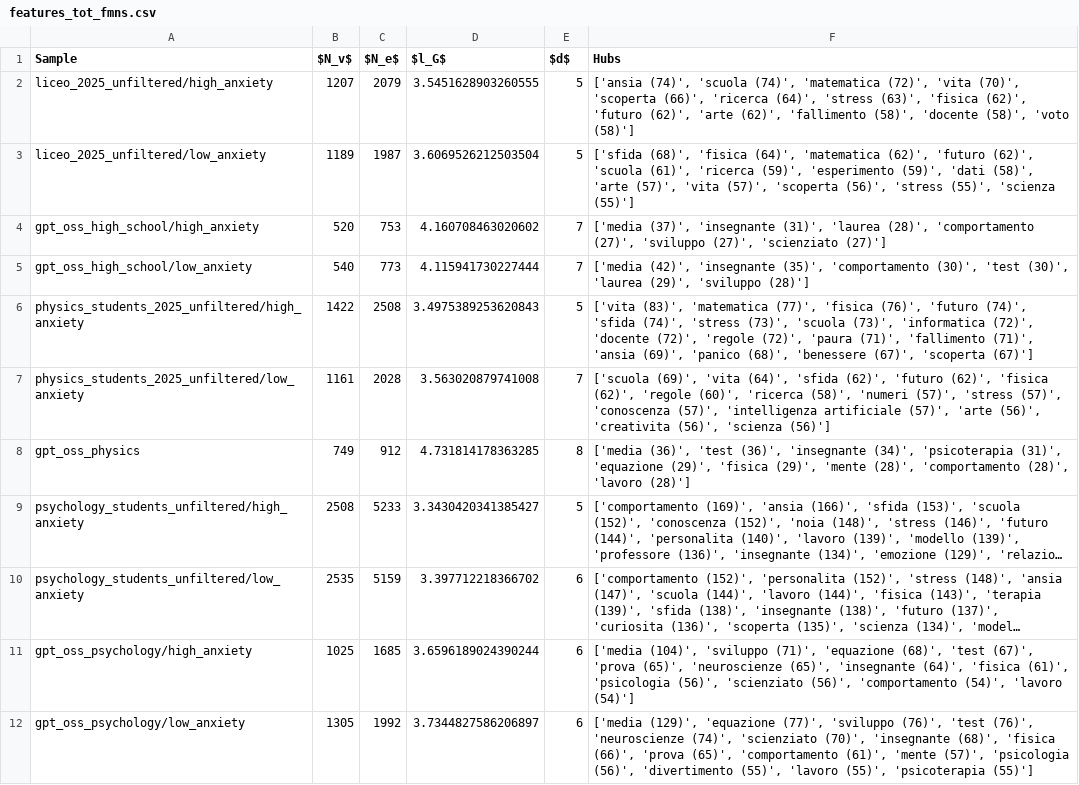
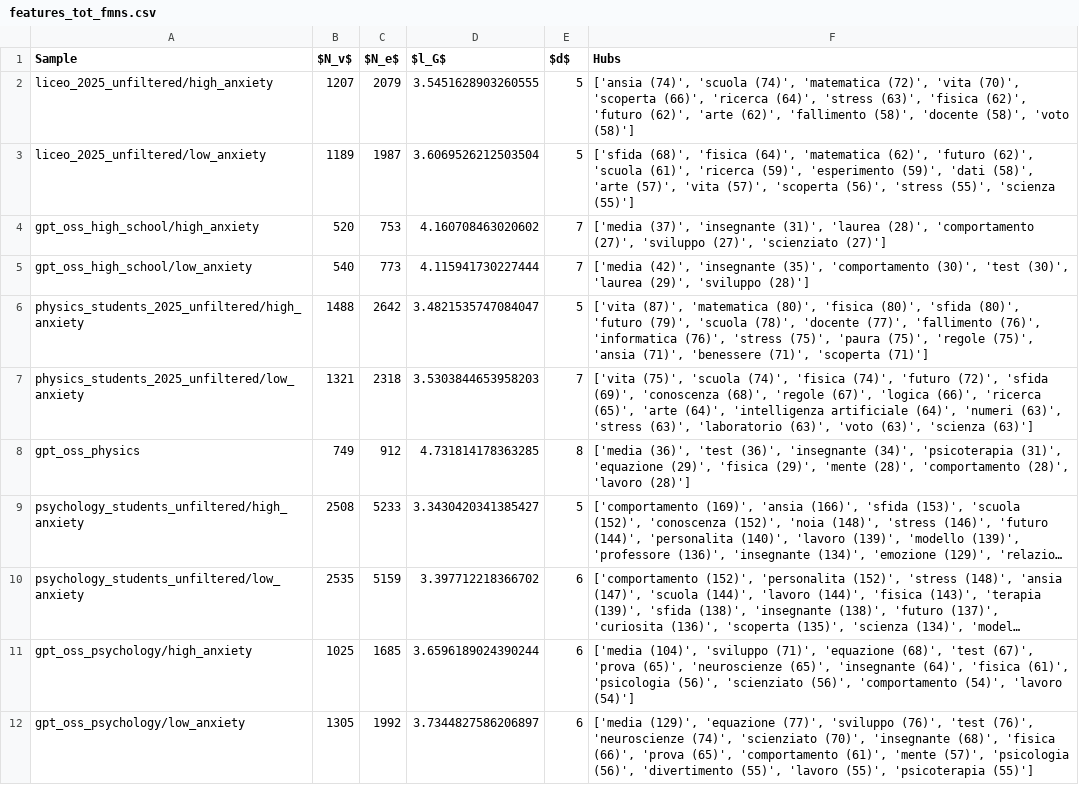
Before and after one commit to emmafranchino/cognoscolab, a CSV file: rassereno/out/analysis/features_tot_fmns.csv, drawn as a sheet; long unchanged cells end in ….

```diff
--- a/rassereno/out/analysis/features_tot_fmns.csv
+++ b/rassereno/out/analysis/features_tot_fmns.csv
@@ -5,4 +5,4 @@ gpt_oss_high_school/high_anxiety,520,753,4.160708463020602,7,"['media (37)', 'in
 gpt_oss_high_school/low_anxiety,540,773,4.115941730227444,7,"['media (42)', 'insegnante (35)', 'comportamento (30)', 'test (30)', 'laurea (29)', 'sviluppo (28)']"
-physics_students_2025_unfiltered/high_anxiety,1422,2508,3.4975389253620843,5,"['vita (83)', 'matematica (77)', 'fisica (76)', 'futuro (74)', 'sfida (74)', 'stress (73)', 'scuola (73)', 'informatica (72)', 'docente (72)', 'regole (72)', 'paura (71)', 'fallimento (71)', 'ansia (69)', 'panico (68)', 'benessere (67)', 'scoperta (67)']"
-physics_students_2025_unfiltered/low_anxiety,1161,2028,3.563020879741008,7,"['scuola (69)', 'vita (64)', 'sfida (62)', 'futuro (62)', 'fisica (62)', 'regole (60)', 'ricerca (58)', 'numeri (57)', 'stress (57)', 'conoscenza (57)', 'intelligenza artificiale (57)', 'arte (56)', 'creativita (56)', 'scienza (56)']"
+physics_students_2025_unfiltered/high_anxiety,1488,2642,3.4821535747084047,5,"['vita (87)', 'matematica (80)', 'fisica (80)', 'sfida (80)', 'futuro (79)', 'scuola (78)', 'docente (77)', 'fallimento (76)', 'informatica (76)', 'stress (75)', 'paura (75)', 'regole (75)', 'ansia (71)', 'benessere (71)', 'scoperta (71)']"
+physics_students_2025_unfiltered/low_anxiety,1321,2318,3.5303844653958203,7,"['vita (75)', 'scuola (74)', 'fisica (74)', 'futuro (72)', 'sfida (69)', 'conoscenza (68)', 'regole (67)', 'logica (66)', 'ricerca (65)', 'arte (64)', 'intelligenza artificiale (64)', 'numeri (63)', 'stress (63)', 'laboratorio (63)', 'voto (63)', 'scienza (63)']"
 gpt_oss_physics,749,912,4.731814178363285,8,"['media (36)', 'test (36)', 'insegnante (34)', 'psicoterapia (31)', 'equazione (29)', 'fisica (29)', 'mente (28)', 'comportamento (28)', 'lavoro (28)']"
```
Also changed, not shown: rassereno/out/analysis/features_keyword_fmns.csv, rassereno/out/formatting/database/all_humans_mas_it.csv, 20 other files.
